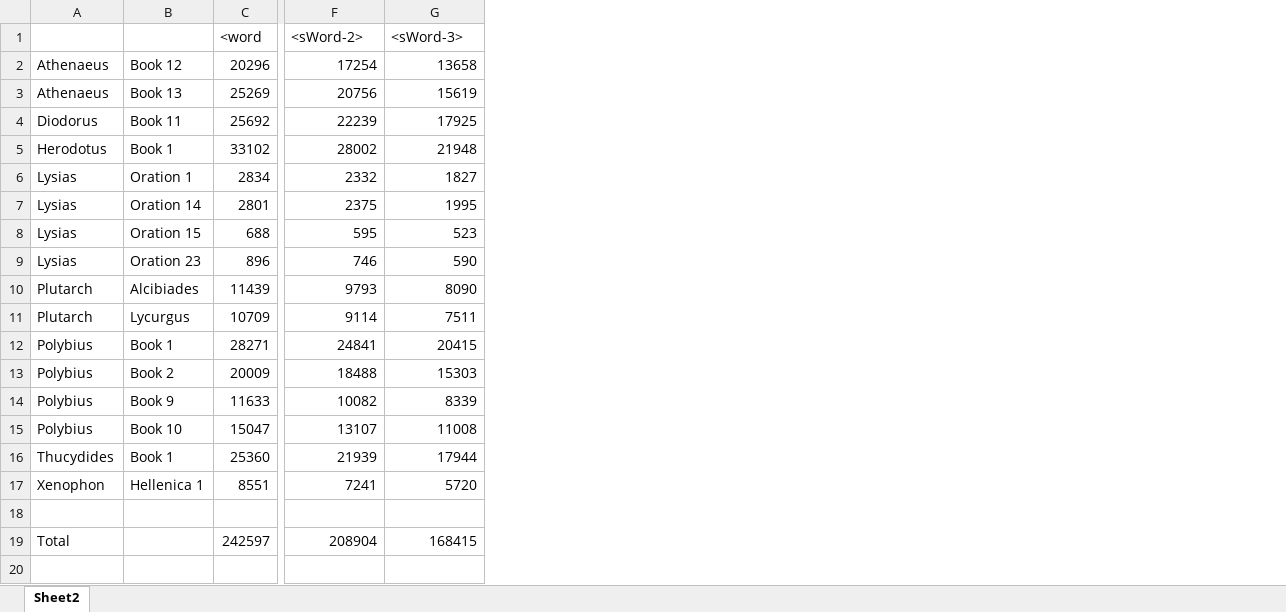
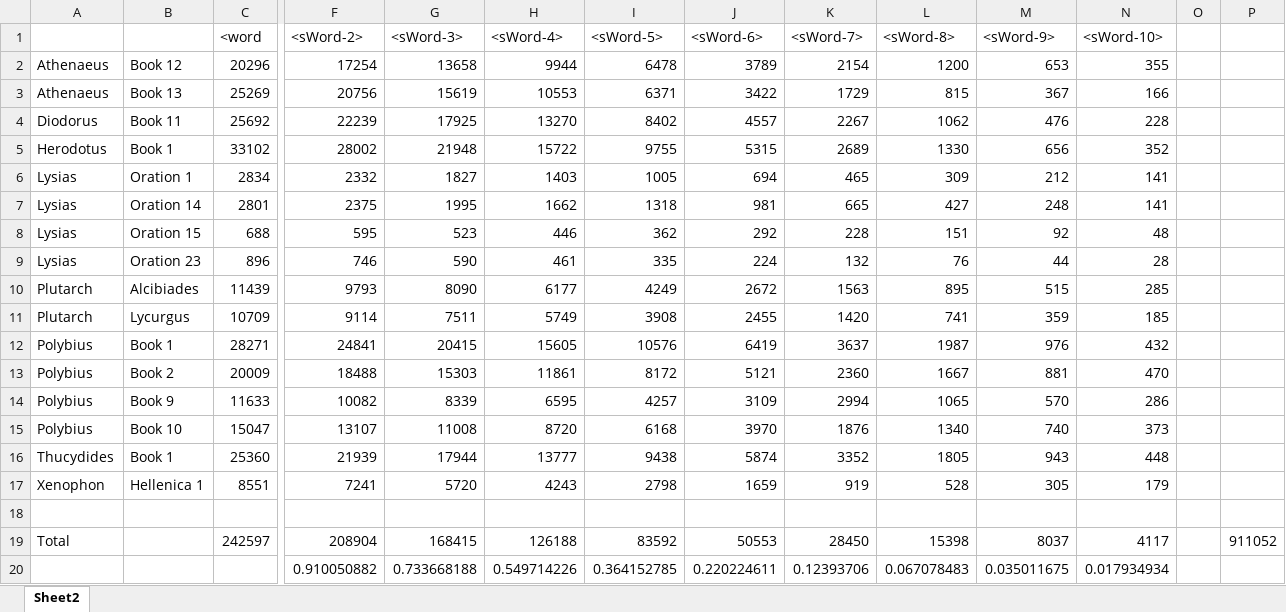
Before and after one commit to rgorman/syntacto_stylistics, an Excel workbook: R_files/Rresults/matrices/metadata_sWord_levels_Jan242016.xlsx, sheet Sheet2, drawn as a sheet; only a part is shown, gaps mark what is left out; values as stored, in another font and other column widths than the file's, no borders; rows hold the shown columns only; the diff names each change by its address in the sheet, - before the commit and + after, or states it on an @@ line.

Commit message:
sWord level metadata.

```diff
--- a/R_files/Rresults/matrices/metadata_sWord_levels_Jan242016.xlsx (sheet Sheet2)
+++ b/R_files/Rresults/matrices/metadata_sWord_levels_Jan242016.xlsx (sheet Sheet2)
+column H (<sWord-4>), rows 2-19: 9944 | 10553 | 13270 | 15722 | 1403 | 1662 | 446 | 461 | 6177 | 5749 | 15605 | 11861 | 6595 | 8720 | 13777 | 4243 |  | 126188
+column I (<sWord-5>), rows 2-19: 6478 | 6371 | 8402 | 9755 | 1005 | 1318 | 362 | 335 | 4249 | 3908 | 10576 | 8172 | 4257 | 6168 | 9438 | 2798 |  | 83592
+column J (<sWord-6>), rows 2-19: 3789 | 3422 | 4557 | 5315 | 694 | 981 | 292 | 224 | 2672 | 2455 | 6419 | 5121 | 3109 | 3970 | 5874 | 1659 |  | 50553
+column K (<sWord-7>), rows 2-19: 2154 | 1729 | 2267 | 2689 | 465 | 665 | 228 | 132 | 1563 | 1420 | 3637 | 2360 | 2994 | 1876 | 3352 | 919 |  | 28450
+column L (<sWord-8>), rows 2-19: 1200 | 815 | 1062 | 1330 | 309 | 427 | 151 | 76 | 895 | 741 | 1987 | 1667 | 1065 | 1340 | 1805 | 528 |  | 15398
+column M (<sWord-9>), rows 2-19: 653 | 367 | 476 | 656 | 212 | 248 | 92 | 44 | 515 | 359 | 976 | 881 | 570 | 740 | 943 | 305 |  | 8037
+column N (<sWord-10>), rows 2-19: 355 | 166 | 228 | 352 | 141 | 141 | 48 | 28 | 285 | 185 | 432 | 470 | 286 | 373 | 448 | 179 |  | 4117
+column O, empty
+column P, row 19: 911052
+row 20:  |  |  | 0.910050882 | 0.733668188 | 0.549714226 | 0.364152785 | 0.220224611 | 0.12393706 | 0.067078483 | 0.035011675 | 0.017934934
```
